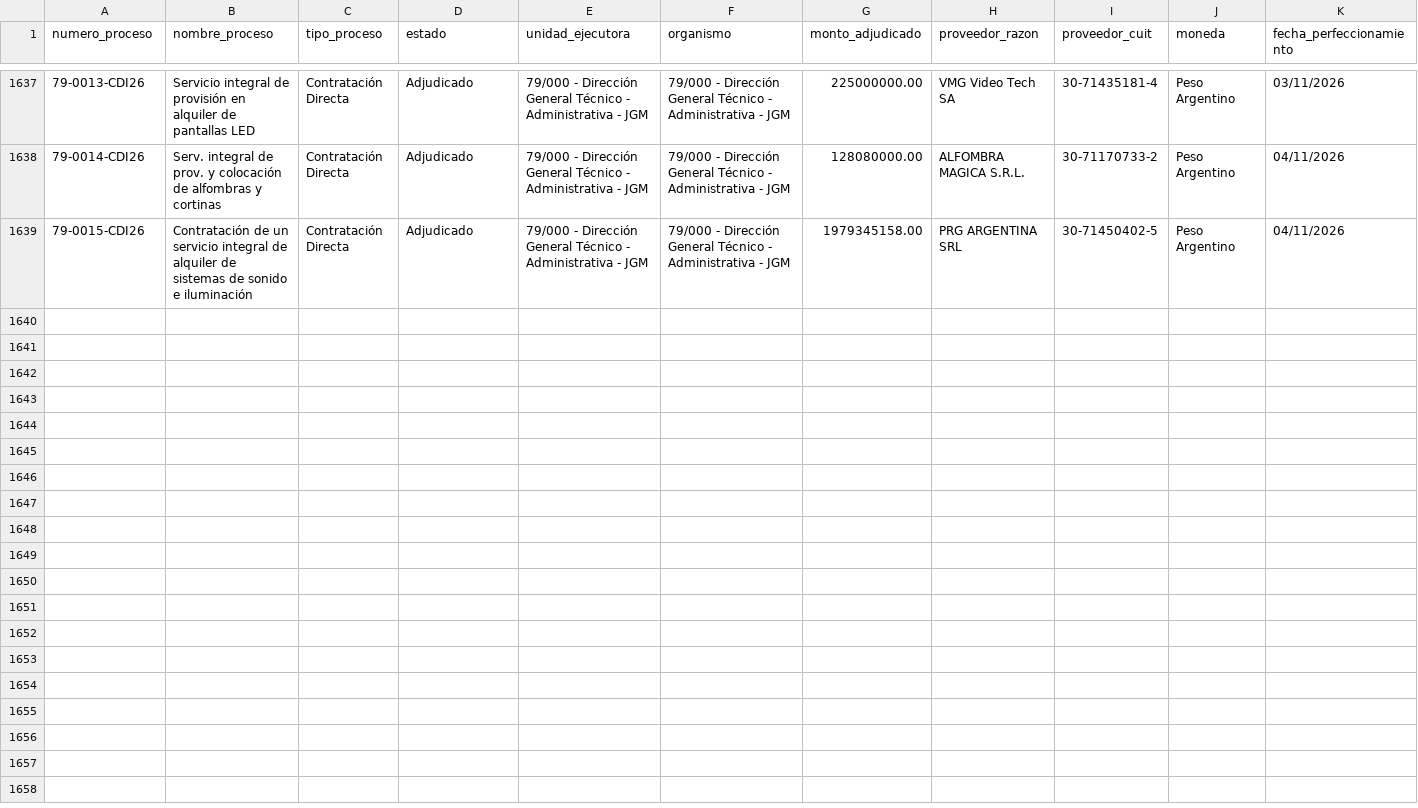
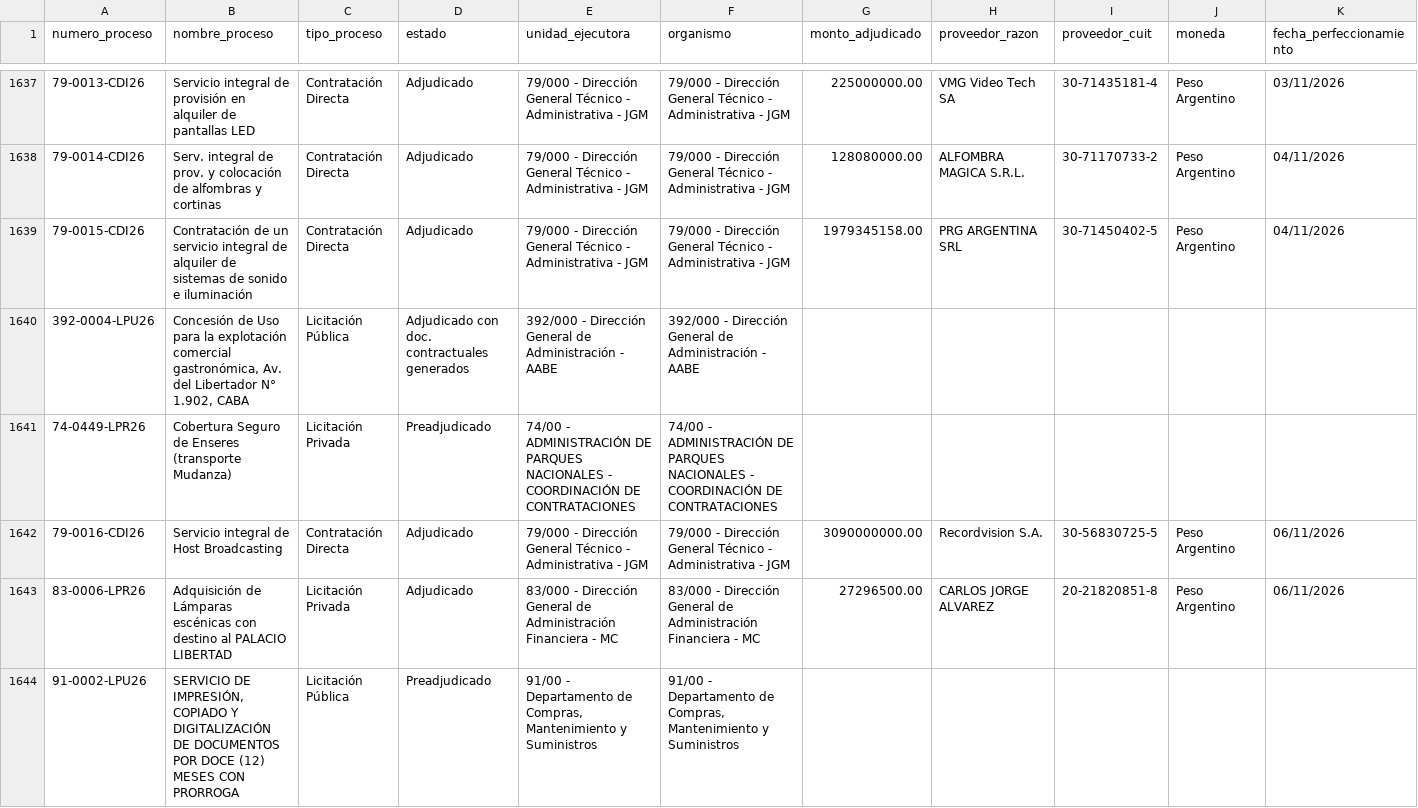
Before and after one commit to Viny2030/jefatura_gabinete, a CSV file: contratos_detalle.csv, drawn as a sheet; only a part is shown, gaps mark what is left out; rows hold the shown columns only; the diff names each change by its address in the sheet, - before the commit and + after, or states it on an @@ line.

```diff
--- a/contratos_detalle.csv
+++ b/contratos_detalle.csv
+row 1640: 392-0004-LPU26 | Concesión de Uso para la explotación comercial gastronómica, Av. del Libertador N° 1.902, CABA | Licitación Pública | Adjudicado con doc. contractuales generados | 392/000 - Dirección General de Administración - AABE | 392/000 - Dirección General de Administración - AABE
+row 1641: 74-0449-LPR26 | Cobertura Seguro de Enseres (transporte Mudanza) | Licitación Privada | Preadjudicado | 74/00 - ADMINISTRACIÓN DE PARQUES NACIONALES - COORDINACIÓN DE CONTRATACIONES | 74/00 - ADMINISTRACIÓN DE PARQUES NACIONALES - COORDINACIÓN DE CONTRATACIONES
+row 1642: 79-0016-CDI26 | Servicio integral de Host Broadcasting | Contratación Directa | Adjudicado | 79/000 - Dirección General Técnico - Administrativa - JGM | 79/000 - Dirección General Técnico - Administrativa - JGM | 3090000000.00 | Recordvision S.A. | 30-56830725-5 | Peso Argentino | 06/11/2026
+row 1643: 83-0006-LPR26 | Adquisición de Lámparas escénicas con destino al PALACIO LIBERTAD | Licitación Privada | Adjudicado | 83/000 - Dirección General de Administración Financiera - MC | 83/000 - Dirección General de Administración Financiera - MC | 27296500.00 | CARLOS JORGE ALVAREZ | 20-21820851-8 | Peso Argentino | 06/11/2026
+row 1644: 91-0002-LPU26 | SERVICIO DE IMPRESIÓN, COPIADO Y DIGITALIZACIÓN DE DOCUMENTOS POR DOCE (12) MESES CON PRORROGA | Licitación Pública | Preadjudicado | 91/00 - Departamento de Compras, Mantenimiento y Suministros | 91/00 - Departamento de Compras, Mantenimiento y Suministros
```
